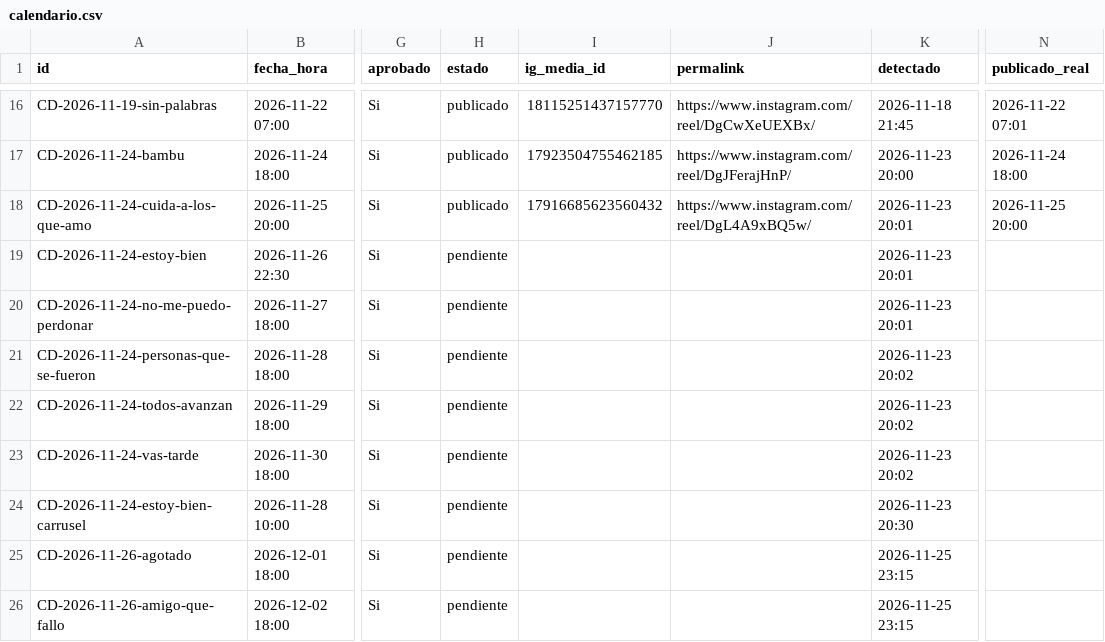
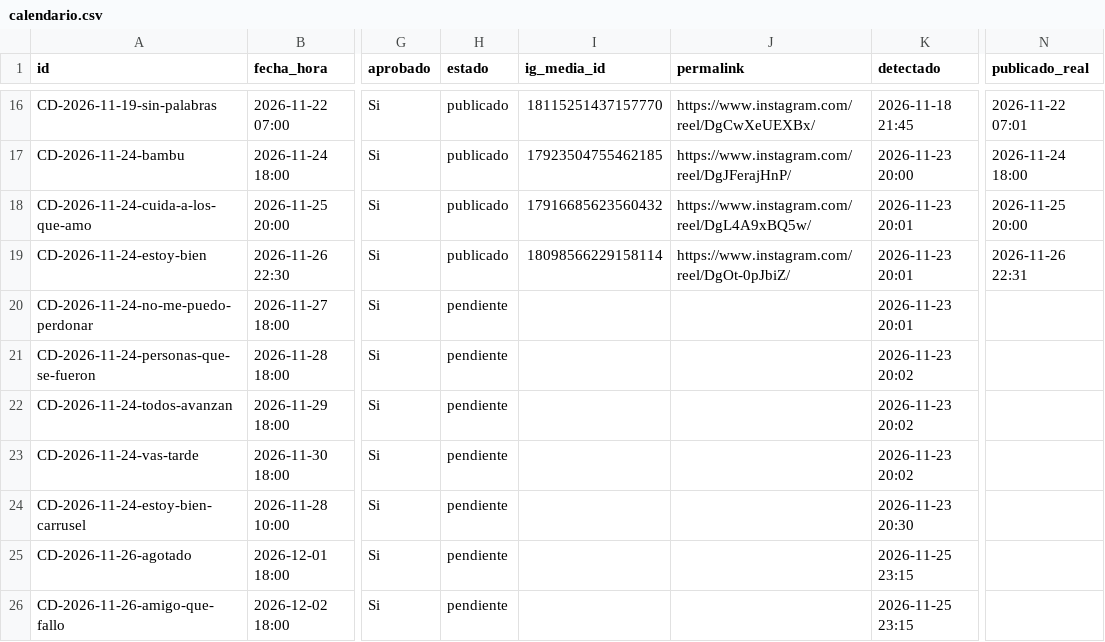
Before and after one commit to carrito-azul/caminos-divinos-publicador, a CSV file: calendario.csv, drawn as a sheet; only a part is shown, gaps mark what is left out; the diff names each change by its address in the sheet, - before the commit and + after, or states it on an @@ line.

Commit message:
Actualiza calendario y metricas

```diff
--- a/calendario.csv
+++ b/calendario.csv
-H19 (estado): pendiente
+H19 (estado): publicado
-I19 (ig_media_id): (empty)
+I19 (ig_media_id): 18098566229158114
-J19 (permalink): (empty)
+J19 (permalink): https://www.instagram.com/reel/DgOt-0pJbiZ/
-N19 (publicado_real): (empty)
+N19 (publicado_real): 2026-11-26 22:31
```
Also changed, not shown: seguidores.csv, yt_comentados.csv, 2 other files.
